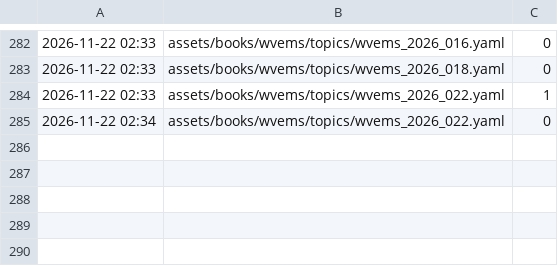
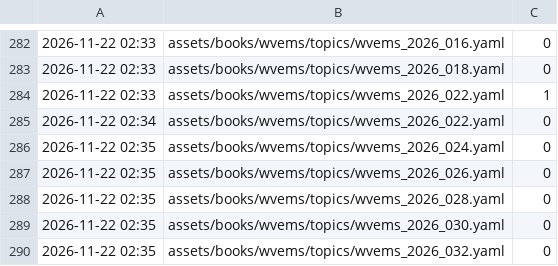
Before and after one commit to fhir-fli/orbweaver, a TSV file: tool/l10n/es_progress.tsv, drawn as a sheet; only a part is shown, gaps mark what is left out; the diff names each change by its address in the sheet, - before the commit and + after, or states it on an @@ line.

```diff
--- a/tool/l10n/es_progress.tsv
+++ b/tool/l10n/es_progress.tsv
+row 286: 2026-11-22 02:35 | assets/books/wvems/topics/wvems_2026_024.yaml | 0
+row 287: 2026-11-22 02:35 | assets/books/wvems/topics/wvems_2026_026.yaml | 0
+row 288: 2026-11-22 02:35 | assets/books/wvems/topics/wvems_2026_028.yaml | 0
+row 289: 2026-11-22 02:35 | assets/books/wvems/topics/wvems_2026_030.yaml | 0
+row 290: 2026-11-22 02:35 | assets/books/wvems/topics/wvems_2026_032.yaml | 0
```
Also changed, not shown: 5 other files.
